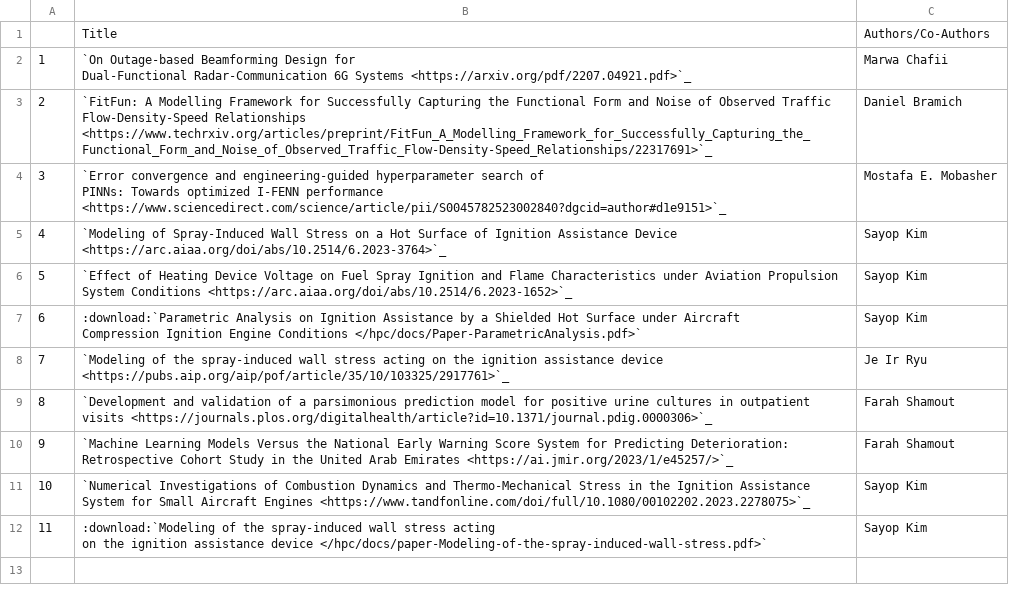
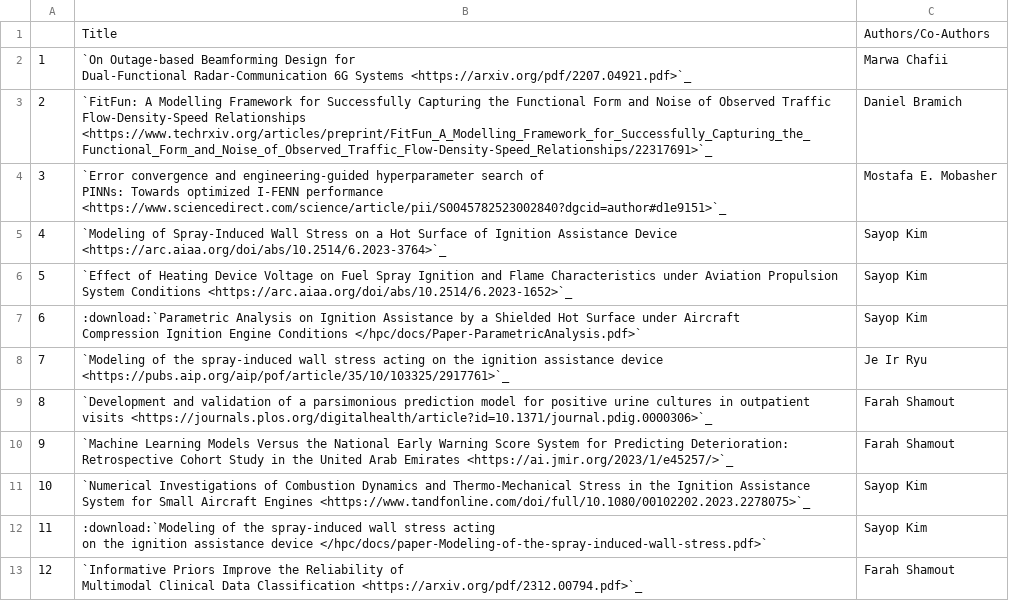
Before and after one commit to NYUAD-CRC/crc-docs, a CSV file: source/hpc/research/data/engineering-2023.csv, drawn as a sheet.

Commit message:
changes to engineering pubs

```diff
--- a/source/hpc/research/data/engineering-2023.csv
+++ b/source/hpc/research/data/engineering-2023.csv
@@ -16 +16,3 @@ Compression Ignition Engine Conditions  </hpc/docs/Paper-ParametricAnalysis.pdf>
 on the ignition assistance device </hpc/docs/paper-Modeling-of-the-spray-induced-wall-stress.pdf>`",Sayop Kim
+12,"`Informative Priors Improve the Reliability of
+Multimodal Clinical Data Classification  <https://arxiv.org/pdf/2312.00794.pdf>`_",Farah Shamout
```
Also changed, not shown: 1 other file.
